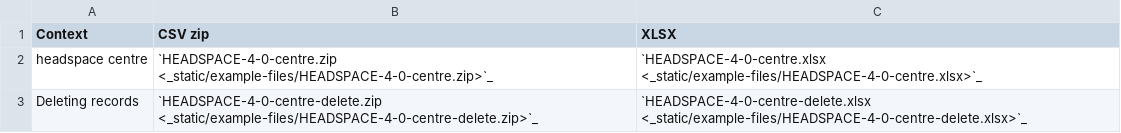
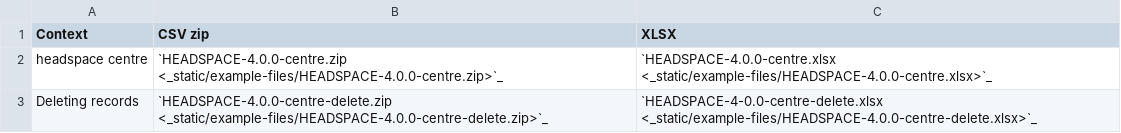
Before and after one commit to logicly-au/pmhc-mds-spec-headspace, a CSV file: doc/example-files.csv, drawn as a sheet.

Commit message:
* Modified make.sh to use config.env instead of version.conf * Removed version.conf as no longer used * Modified example upload files to base file names off SPEC_NAME and SPEC_VERSION * Modified csv2xlsx.pl to get SPEC_NAME and SPEC_VERSION from config.env

```diff
--- a/doc/example-files.csv
+++ b/doc/example-files.csv
@@ -1,3 +1,3 @@
 Context,CSV zip,XLSX
-headspace centre,`HEADSPACE-4-0-centre.zip <_static/example-files/HEADSPACE-4-0-centre.zip>`_,`HEADSPACE-4-0-centre.xlsx <_static/example-files/HEADSPACE-4-0-centre.xlsx>`_
-Deleting records,`HEADSPACE-4-0-centre-delete.zip <_static/example-files/HEADSPACE-4-0-centre-delete.zip>`_,`HEADSPACE-4-0-centre-delete.xlsx <_static/example-files/HEADSPACE-4-0-centre-delete.xlsx>`_
+headspace centre,`HEADSPACE-4.0.0-centre.zip <_static/example-files/HEADSPACE-4.0.0-centre.zip>`_,`HEADSPACE-4.0.0-centre.xlsx <_static/example-files/HEADSPACE-4.0.0-centre.xlsx>`_
+Deleting records,`HEADSPACE-4.0.0-centre-delete.zip <_static/example-files/HEADSPACE-4.0.0-centre-delete.zip>`_,`HEADSPACE-4-0.0-centre-delete.xlsx <_static/example-files/HEADSPACE-4.0.0-centre-delete.xlsx>`_
```
Also changed, not shown: 12 other files.
